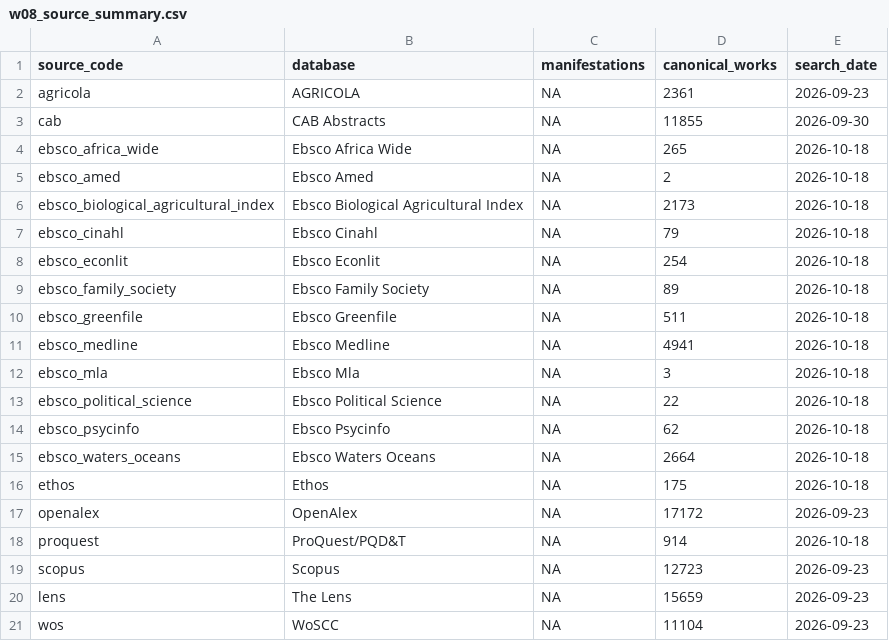
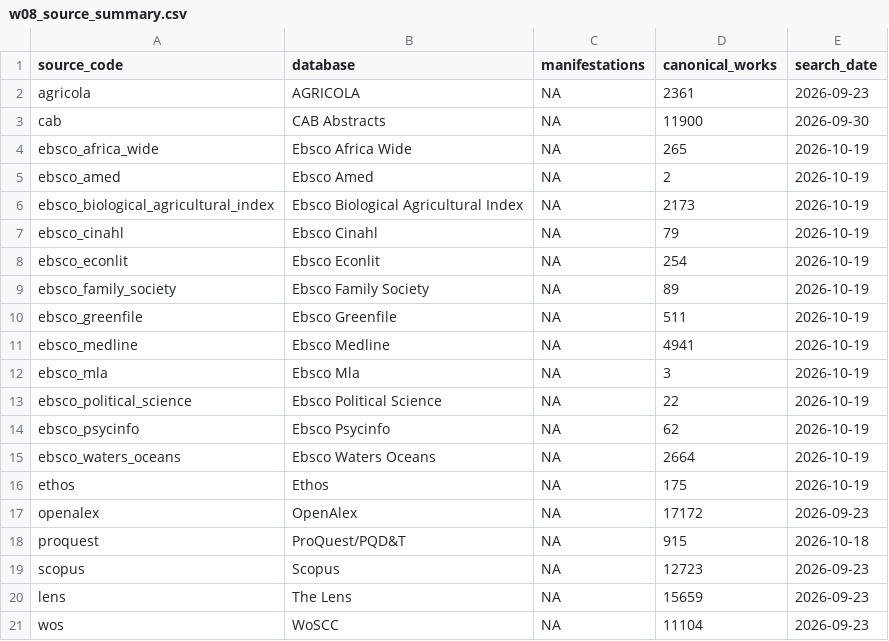
Before and after one commit to thesalmonandthetomato/LivingEvidenceMap, a CSV file: docs/reporting/workflow_09_inputs/current/w08_source_summary.csv, drawn as a sheet.

```diff
--- a/docs/reporting/workflow_09_inputs/current/w08_source_summary.csv
+++ b/docs/reporting/workflow_09_inputs/current/w08_source_summary.csv
@@ -2,18 +2,18 @@
 "agricola","AGRICOLA",NA,2361,"2026-09-23"
-"cab","CAB Abstracts",NA,11855,"2026-09-30"
-"ebsco_africa_wide","Ebsco Africa Wide",NA,265,"2026-10-18"
-"ebsco_amed","Ebsco Amed",NA,2,"2026-10-18"
-"ebsco_biological_agricultural_index","Ebsco Biological Agricultural Index",NA,2173,"2026-10-18"
-"ebsco_cinahl","Ebsco Cinahl",NA,79,"2026-10-18"
-"ebsco_econlit","Ebsco Econlit",NA,254,"2026-10-18"
-"ebsco_family_society","Ebsco Family Society",NA,89,"2026-10-18"
-"ebsco_greenfile","Ebsco Greenfile",NA,511,"2026-10-18"
-"ebsco_medline","Ebsco Medline",NA,4941,"2026-10-18"
-"ebsco_mla","Ebsco Mla",NA,3,"2026-10-18"
-"ebsco_political_science","Ebsco Political Science",NA,22,"2026-10-18"
-"ebsco_psycinfo","Ebsco Psycinfo",NA,62,"2026-10-18"
-"ebsco_waters_oceans","Ebsco Waters Oceans",NA,2664,"2026-10-18"
-"ethos","Ethos",NA,175,"2026-10-18"
+"cab","CAB Abstracts",NA,11900,"2026-09-30"
+"ebsco_africa_wide","Ebsco Africa Wide",NA,265,"2026-10-19"
+"ebsco_amed","Ebsco Amed",NA,2,"2026-10-19"
+"ebsco_biological_agricultural_index","Ebsco Biological Agricultural Index",NA,2173,"2026-10-19"
+"ebsco_cinahl","Ebsco Cinahl",NA,79,"2026-10-19"
+"ebsco_econlit","Ebsco Econlit",NA,254,"2026-10-19"
+"ebsco_family_society","Ebsco Family Society",NA,89,"2026-10-19"
+"ebsco_greenfile","Ebsco Greenfile",NA,511,"2026-10-19"
+"ebsco_medline","Ebsco Medline",NA,4941,"2026-10-19"
+"ebsco_mla","Ebsco Mla",NA,3,"2026-10-19"
+"ebsco_political_science","Ebsco Political Science",NA,22,"2026-10-19"
+"ebsco_psycinfo","Ebsco Psycinfo",NA,62,"2026-10-19"
+"ebsco_waters_oceans","Ebsco Waters Oceans",NA,2664,"2026-10-19"
+"ethos","Ethos",NA,175,"2026-10-19"
 "openalex","OpenAlex",NA,17172,"2026-09-23"
-"proquest","ProQuest/PQD&T",NA,914,"2026-10-18"
+"proquest","ProQuest/PQD&T",NA,915,"2026-10-18"
 "scopus","Scopus",NA,12723,"2026-09-23"
```
Also changed, not shown: docs/reporting/workflow_09_inputs/current/w08_source_intersections.csv, 4 other files.
